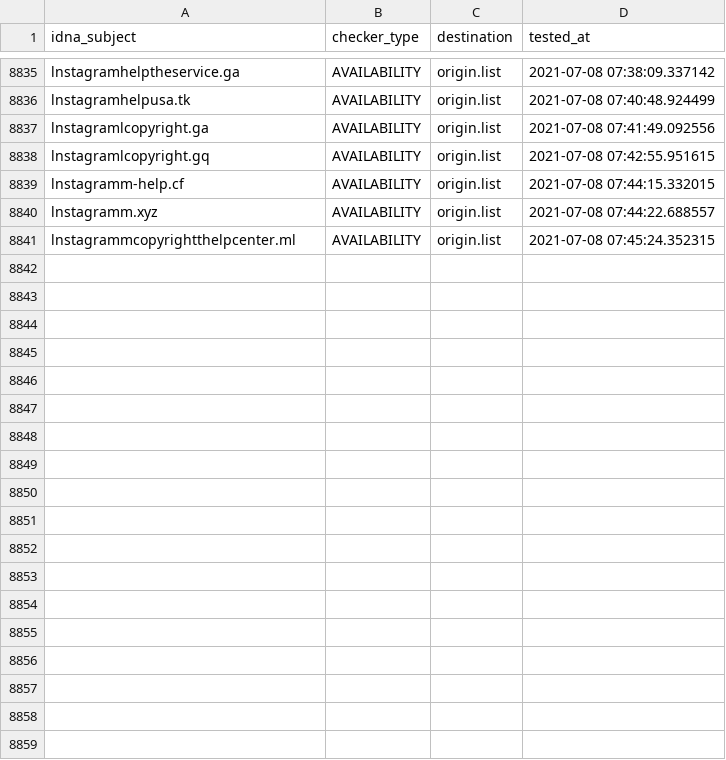
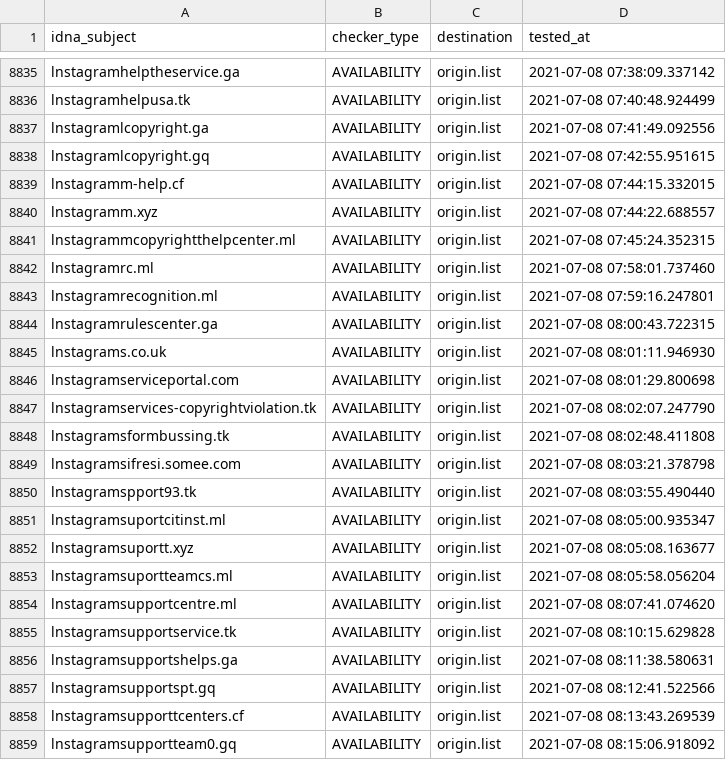
Before and after one commit to dead-hosts/iVOID.hosts_git_intr0, a CSV file: .pyfunceble/inactive.csv, drawn as a sheet; only a part is shown, gaps mark what is left out.

```diff
--- a/.pyfunceble/inactive.csv
+++ b/.pyfunceble/inactive.csv
@@ -8841 +8841,19 @@ lnstagramm.xyz,AVAILABILITY,origin.list,2021-07-08 07:44:22.688557
 lnstagrammcopyrightthelpcenter.ml,AVAILABILITY,origin.list,2021-07-08 07:45:24.352315
+lnstagramrc.ml,AVAILABILITY,origin.list,2021-07-08 07:58:01.737460
+lnstagramrecognition.ml,AVAILABILITY,origin.list,2021-07-08 07:59:16.247801
+lnstagramrulescenter.ga,AVAILABILITY,origin.list,2021-07-08 08:00:43.722315
+lnstagrams.co.uk,AVAILABILITY,origin.list,2021-07-08 08:01:11.946930
+lnstagramserviceportal.com,AVAILABILITY,origin.list,2021-07-08 08:01:29.800698
+lnstagramservices-copyrightviolation.tk,AVAILABILITY,origin.list,2021-07-08 08:02:07.247790
+lnstagramsformbussing.tk,AVAILABILITY,origin.list,2021-07-08 08:02:48.411808
+lnstagramsifresi.somee.com,AVAILABILITY,origin.list,2021-07-08 08:03:21.378798
+lnstagramspport93.tk,AVAILABILITY,origin.list,2021-07-08 08:03:55.490440
+lnstagramsuportcitinst.ml,AVAILABILITY,origin.list,2021-07-08 08:05:00.935347
+lnstagramsuportt.xyz,AVAILABILITY,origin.list,2021-07-08 08:05:08.163677
+lnstagramsuportteamcs.ml,AVAILABILITY,origin.list,2021-07-08 08:05:58.056204
+lnstagramsupportcentre.ml,AVAILABILITY,origin.list,2021-07-08 08:07:41.074620
+lnstagramsupportservice.tk,AVAILABILITY,origin.list,2021-07-08 08:10:15.629828
+lnstagramsupportshelps.ga,AVAILABILITY,origin.list,2021-07-08 08:11:38.580631
+lnstagramsupportspt.gq,AVAILABILITY,origin.list,2021-07-08 08:12:41.522566
+lnstagramsupporttcenters.cf,AVAILABILITY,origin.list,2021-07-08 08:13:43.269539
+lnstagramsupportteam0.gq,AVAILABILITY,origin.list,2021-07-08 08:15:06.918092
```
Also changed, not shown: 12 other files.
